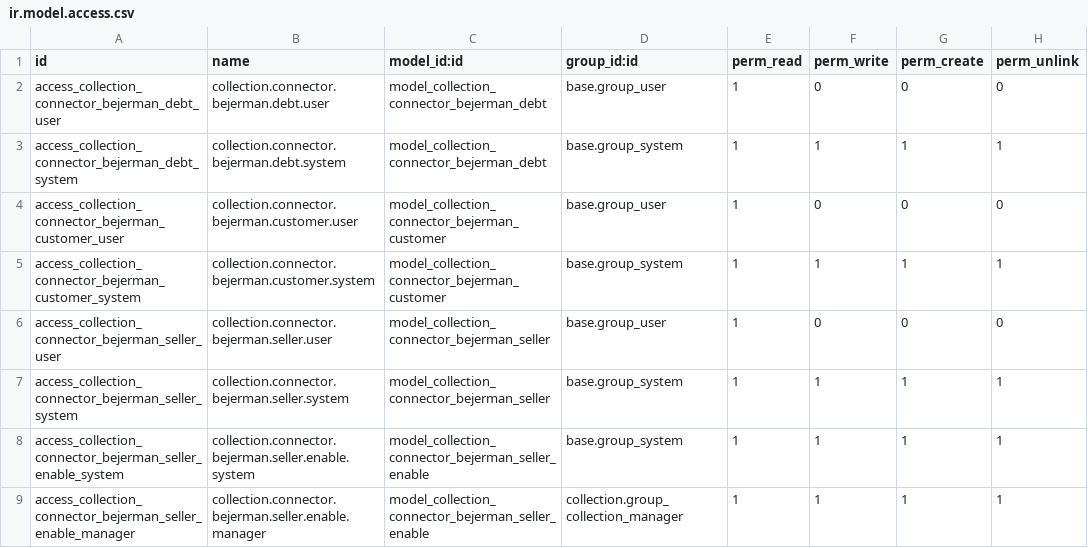
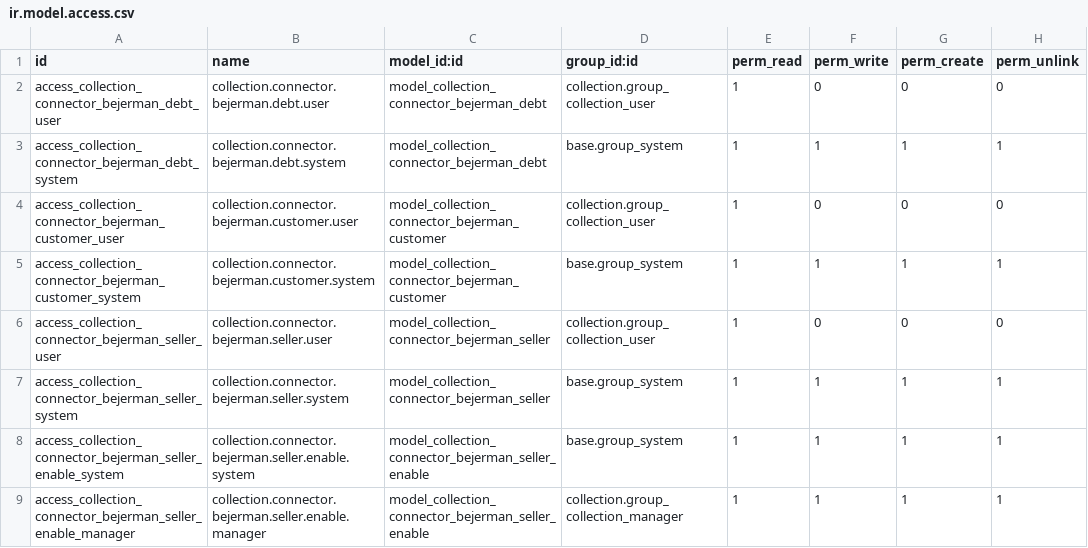
Before and after one commit to crisdavico/collection_connector_bejerman, a CSV file: security/ir.model.access.csv, drawn as a sheet.

Commit message:
fix(collection_connector_bejerman): restrict snapshots to collection users and stop seller-enable escalation
The debt, customer and seller snapshots were readable by every internal
user, so any CRM user or seller identity could read the ERP customer list
and every open debt. Read access now goes to Collections Users (operators
and the MCP API user); administrators keep full access.

The Enable seller wizard let a Collections Manager pick any internal user,
then added the connector's company to that user with sudo and overwrote
the user's contact phone with sudo. Now:

- the user picker lists only internal users that already belong to the
  company, and the server refuses any other user (an RPC call cannot skip
  the domain), so enabling never widens another user's company access;
- the phone is written as the current user, never with sudo, and only when
  it differs; when the manager may not edit that contact, a UserError says
  an administrator must set it. The check runs before any other write, so
  a refusal leaves no binding and no enabled seller.

```diff
--- a/security/ir.model.access.csv
+++ b/security/ir.model.access.csv
@@ -1,7 +1,7 @@
 id,name,model_id:id,group_id:id,perm_read,perm_write,perm_create,perm_unlink
-access_collection_connector_bejerman_debt_user,collection.connector.bejerman.debt.user,model_collection_connector_bejerman_debt,base.group_user,1,0,0,0
+access_collection_connector_bejerman_debt_user,collection.connector.bejerman.debt.user,model_collection_connector_bejerman_debt,collection.group_collection_user,1,0,0,0
 access_collection_connector_bejerman_debt_system,collection.connector.bejerman.debt.system,model_collection_connector_bejerman_debt,base.group_system,1,1,1,1
-access_collection_connector_bejerman_customer_user,collection.connector.bejerman.customer.user,model_collection_connector_bejerman_customer,base.group_user,1,0,0,0
+access_collection_connector_bejerman_customer_user,collection.connector.bejerman.customer.user,model_collection_connector_bejerman_customer,collection.group_collection_user,1,0,0,0
 access_collection_connector_bejerman_customer_system,collection.connector.bejerman.customer.system,model_collection_connector_bejerman_customer,base.group_system,1,1,1,1
-access_collection_connector_bejerman_seller_user,collection.connector.bejerman.seller.user,model_collection_connector_bejerman_seller,base.group_user,1,0,0,0
+access_collection_connector_bejerman_seller_user,collection.connector.bejerman.seller.user,model_collection_connector_bejerman_seller,collection.group_collection_user,1,0,0,0
 access_collection_connector_bejerman_seller_system,collection.connector.bejerman.seller.system,model_collection_connector_bejerman_seller,base.group_system,1,1,1,1
```
Also changed, not shown: 5 other files.
